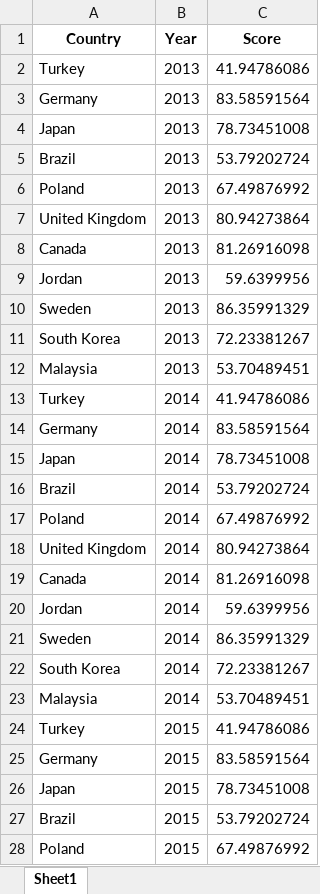
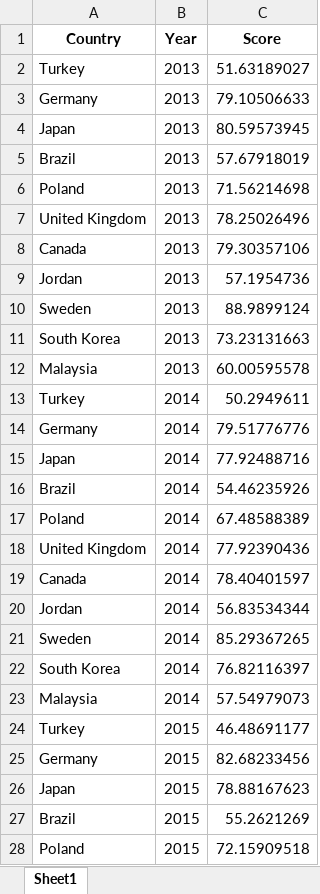
Before and after one commit to hakkierdem/Comparative-Development-Analysis-of-Turkey, an Excel workbook: ProjectSources/social morality/wjp_filteredcountries.xlsx, sheet Sheet1, drawn as a sheet; only a part is shown; values as stored, in another font and other column widths than the file's, no borders; the diff covers the shown part only; the diff names each change by its address in the sheet, - before the commit and + after, or states it on an @@ line.

```diff
--- a/ProjectSources/social morality/wjp_filteredcountries.xlsx (sheet Sheet1)
+++ b/ProjectSources/social morality/wjp_filteredcountries.xlsx (sheet Sheet1)
-C2 (Score): 41.94786086
+C2 (Score): 51.63189027
-C3 (Score): 83.58591564
+C3 (Score): 79.10506633
-C4 (Score): 78.73451008
+C4 (Score): 80.59573945
-C5 (Score): 53.79202724
+C5 (Score): 57.67918019
-C6 (Score): 67.49876992
+C6 (Score): 71.56214698
-C7 (Score): 80.94273864
+C7 (Score): 78.25026496
-C8 (Score): 81.26916098
+C8 (Score): 79.30357106
-C9 (Score): 59.6399956
+C9 (Score): 57.1954736
-C10 (Score): 86.35991329
+C10 (Score): 88.9899124
-C11 (Score): 72.23381267
+C11 (Score): 73.23131663
-C12 (Score): 53.70489451
+C12 (Score): 60.00595578
-C13 (Score): 41.94786086
+C13 (Score): 50.2949611
-C14 (Score): 83.58591564
+C14 (Score): 79.51776776
-C15 (Score): 78.73451008
+C15 (Score): 77.92488716
-C16 (Score): 53.79202724
+C16 (Score): 54.46235926
-C17 (Score): 67.49876992
+C17 (Score): 67.48588389
-C18 (Score): 80.94273864
+C18 (Score): 77.92390436
-C19 (Score): 81.26916098
+C19 (Score): 78.40401597
-C20 (Score): 59.6399956
+C20 (Score): 56.83534344
-C21 (Score): 86.35991329
+C21 (Score): 85.29367265
-C22 (Score): 72.23381267
+C22 (Score): 76.82116397
-C23 (Score): 53.70489451
+C23 (Score): 57.54979073
-C24 (Score): 41.94786086
+C24 (Score): 46.48691177
-C25 (Score): 83.58591564
+C25 (Score): 82.68233456
-C26 (Score): 78.73451008
+C26 (Score): 78.88167623
-C27 (Score): 53.79202724
+C27 (Score): 55.2621269
-C28 (Score): 67.49876992
+C28 (Score): 72.15909518
```
Also changed, not shown: 83 edited cells elsewhere in this sheet, ProjectSources/social morality/overall_socialmorality_score.xlsx, overall_socialmorality_score.xlsx, 55 other files.
